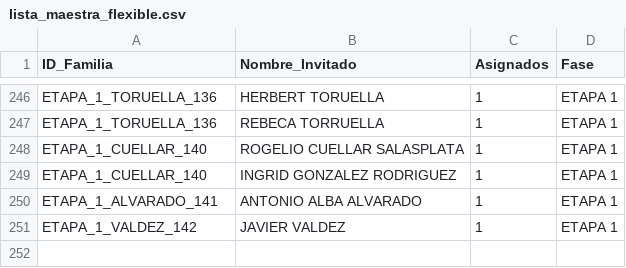
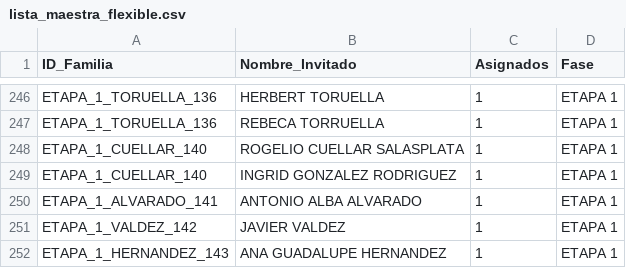
Before and after one commit to laizaydavidboda/invitacion-boda-flask, a CSV file: lista_maestra_flexible.csv, drawn as a sheet; only a part is shown, gaps mark what is left out.

Commit message:
Update lista_maestra_flexible.csv

```diff
--- a/lista_maestra_flexible.csv
+++ b/lista_maestra_flexible.csv
@@ -251 +251,2 @@ ETAPA_1_ALVARADO_141,ANTONIO ALBA ALVARADO,1,ETAPA 1
 ETAPA_1_VALDEZ_142,JAVIER VALDEZ,1,ETAPA 1
+ETAPA_1_HERNANDEZ_143,ANA GUADALUPE HERNANDEZ,1,ETAPA 1
```
